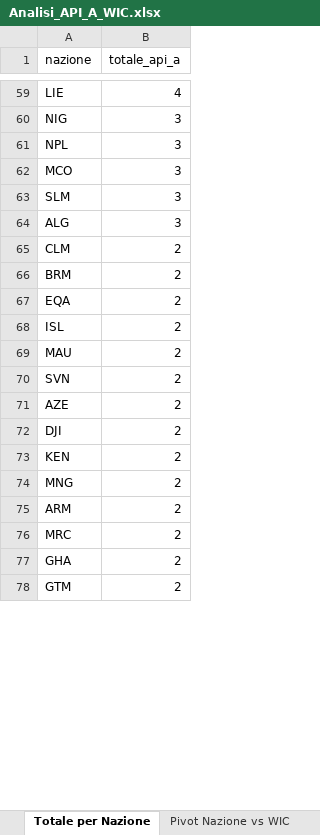
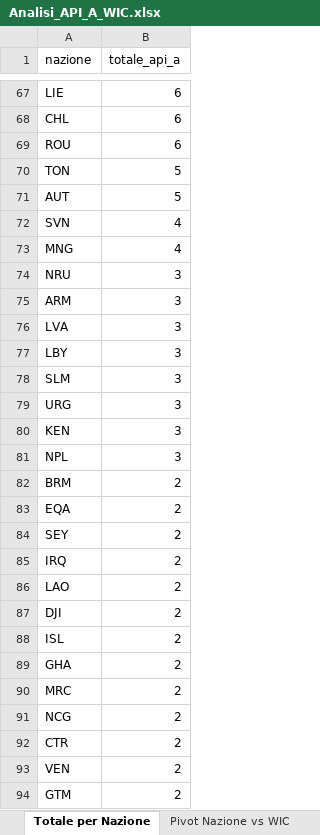
Before and after one commit to antoniogent/SatCoo, an Excel workbook: Analisi_API_A_WIC.xlsx, sheet Totale per Nazione, drawn as a sheet; only a part is shown, gaps mark what is left out; values as stored, in another font and other column widths than the file's, no borders; 1 other sheet too large or unreadable and not compared; removed rows and columns are numbered as before the commit, all else as after; the diff covers the shown part only; the diff names each change by its address in the sheet, - before the commit and + after, or states it on an @@ line.

```diff
--- a/Analisi_API_A_WIC.xlsx (sheet Totale per Nazione)
+++ b/Analisi_API_A_WIC.xlsx (sheet Totale per Nazione)
-B67 (totale_api_a): 4
+B67 (totale_api_a): 6
+row 68: CHL | 6
+row 69: ROU | 6
+row 70: TON | 5
+row 71: AUT | 5
+row 72: SVN | 4
+row 73: MNG | 4
-A74 (nazione): NIG
+A74 (nazione): NRU
+row 75: ARM | 3
+row 76: LVA | 3
+row 77: LBY | 3
@@ row 63 moved to row 78: SLM @@
+row 79: URG | 3
+row 80: KEN | 3
-row 62: MCO | 3
-row 64: ALG | 3
-row 65: CLM | 2
+row 84: SEY | 2
+row 85: IRQ | 2
+row 86: LAO | 2
@@ row 72 moved to row 87: DJI @@
-A89 (nazione): MAU
+A89 (nazione): GHA
-row 70: SVN | 2
-row 71: AZE | 2
-row 73: KEN | 2
-row 74: MNG | 2
-row 75: ARM | 2
-A91 (nazione): GHA
+A91 (nazione): NCG
+row 92: CTR | 2
+row 93: VEN | 2
```
Also changed, not shown: 50 added rows, 45 removed rows, 2 moved rows and 20 edited cells elsewhere in this sheet, sheet Per WIC e Nazione, sheet Totale per WIC.
